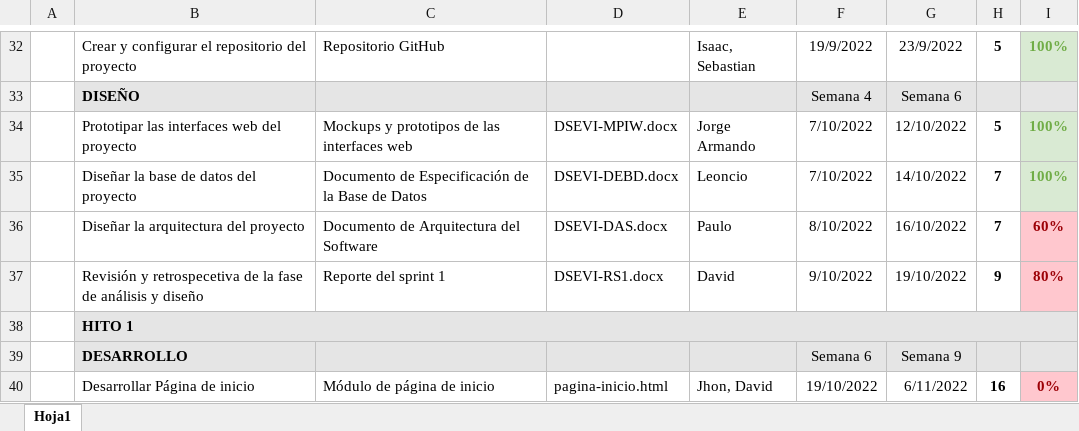
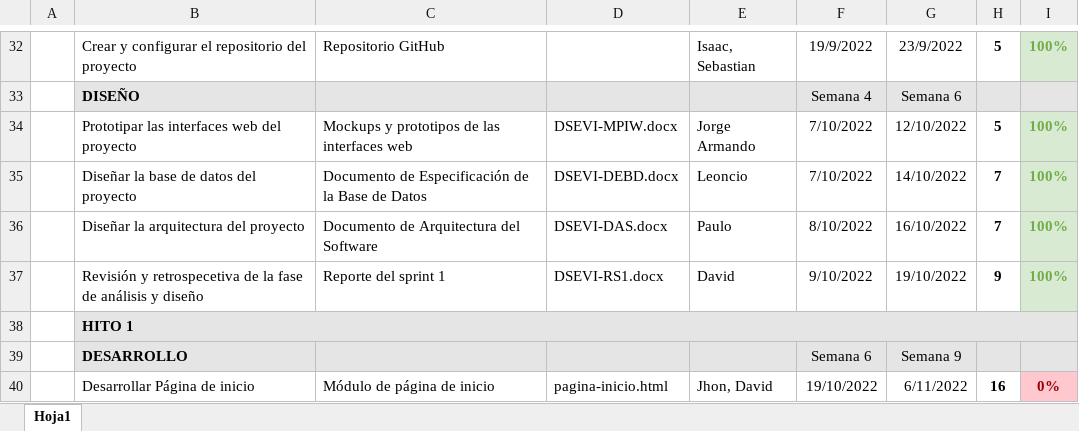
Before and after one commit to Garuel/SoftHome, an Excel workbook: 02 DESARROLLO/DSEVI/01 Sprint 1/01 Planificación y Análisis/DSEVI-CP.xlsx, sheet Hoja1, drawn as a sheet; only a part is shown, gaps mark what is left out; values as stored, in another font and other column widths than the file's, no borders; the diff names each change by its address in the sheet, - before the commit and + after, or states it on an @@ line.

Commit message:
Actualización de Cronograma (progreso)

```diff
--- a/02 DESARROLLO/DSEVI/01 Sprint 1/01 Planificación y Análisis/DSEVI-CP.xlsx (sheet Hoja1)
+++ b/02 DESARROLLO/DSEVI/01 Sprint 1/01 Planificación y Análisis/DSEVI-CP.xlsx (sheet Hoja1)
-I36: 60%
+I36: 100%
@@ I36:I37 fill: #FFC7CE → #D9EAD3, text colour: #9C0006 → #70AD47 @@
-I37: 80%
+I37: 100%
```
